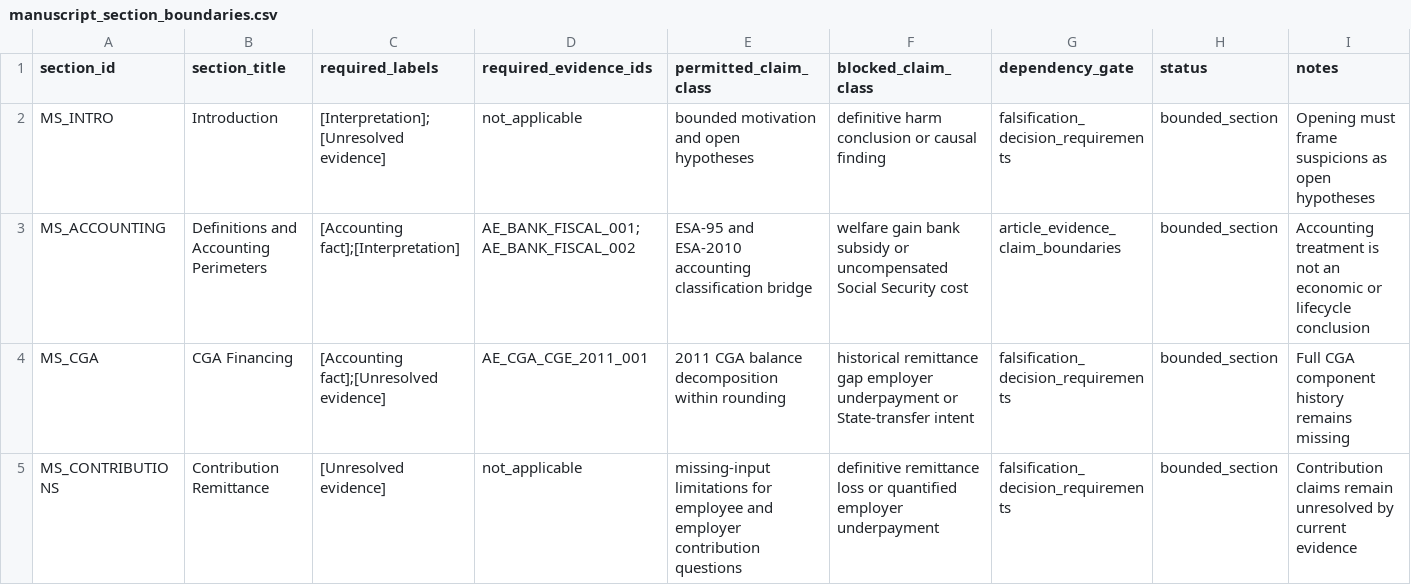
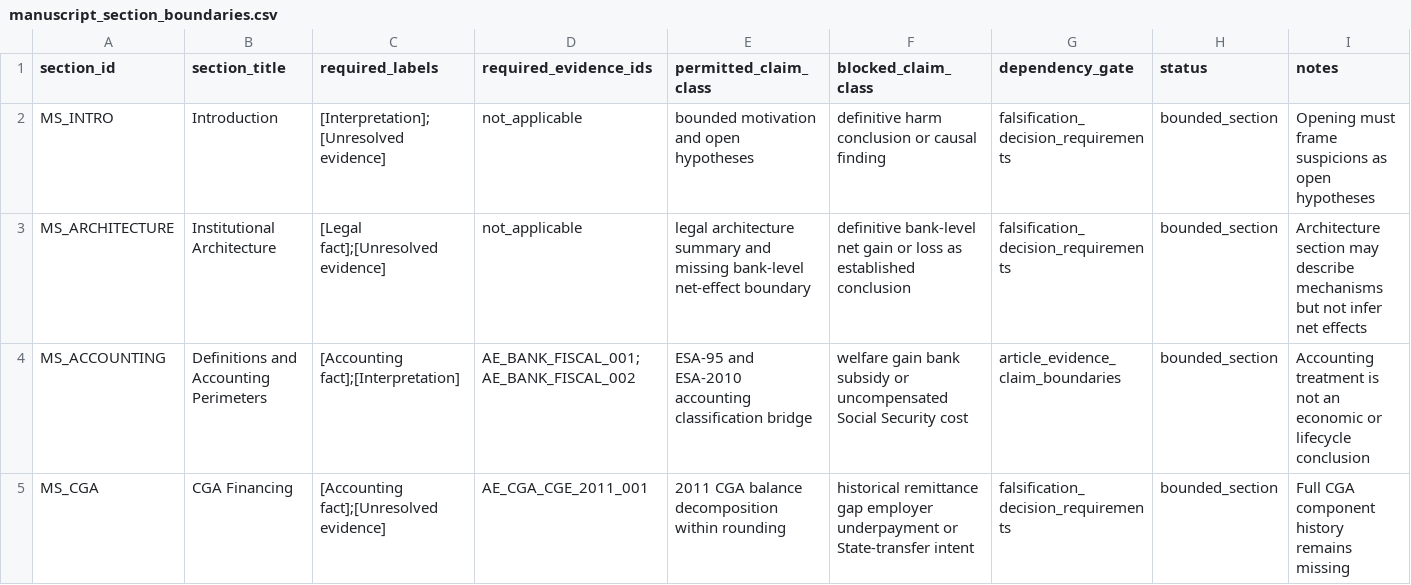
Before and after one commit to DiogoRibeiro7/portugal-public-pension-financing, a CSV file: evidence/manuscript_section_boundaries.csv, drawn as a sheet; only a part is shown; the shorter side is filled out with more unchanged rows.

Commit message:
Add claim language section gate

```diff
--- a/evidence/manuscript_section_boundaries.csv
+++ b/evidence/manuscript_section_boundaries.csv
@@ -2,2 +2,3 @@ section_id,section_title,required_labels,required_evidence_ids,permitted_claim_c
 MS_INTRO,Introduction,[Interpretation];[Unresolved evidence],not_applicable,bounded motivation and open hypotheses,definitive harm conclusion or causal finding,falsification_decision_requirements,bounded_section,Opening must frame suspicions as open hypotheses
+MS_ARCHITECTURE,Institutional Architecture,[Legal fact];[Unresolved evidence],not_applicable,legal architecture summary and missing bank-level net-effect boundary,definitive bank-level net gain or loss as established conclusion,falsification_decision_requirements,bounded_section,Architecture section may describe mechanisms but not infer net effects
 MS_ACCOUNTING,Definitions and Accounting Perimeters,[Accounting fact];[Interpretation],AE_BANK_FISCAL_001;AE_BANK_FISCAL_002,ESA-95 and ESA-2010 accounting classification bridge,welfare gain bank subsidy or uncompensated Social Security cost,article_evidence_claim_boundaries,bounded_section,Accounting treatment is not an economic or lifecycle conclusion
```
Also changed, not shown: data/processed/manuscript_claim_language_audit.csv, evidence/claim_registry.csv, 7 other files.
